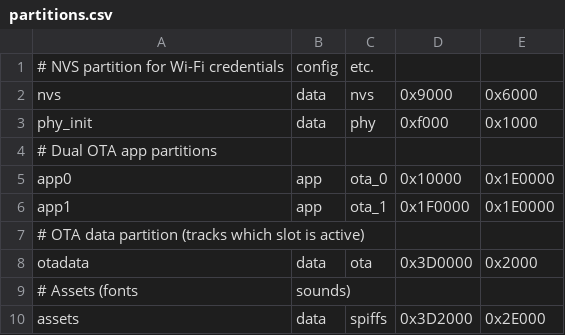
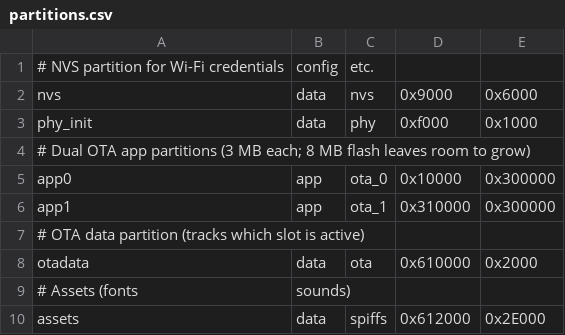
Before and after one commit to AYIKxD/Voxie, a CSV file: firmware/partitions/partitions.csv, drawn as a sheet.

Commit message:
partitions: enlarge OTA slots to 3 MB (8 MB flash was half unused)
The app image was at 1% partition free space, which left no headroom for
the features just ported from xiaozhi. Flash is 8 MB but the table only
used 4 MB, so grow app0/app1 from 1.9 MB to 3 MB each and move
otadata/assets up accordingly (now 38% app-partition free).

NOTE: this changes the partition layout, so the device must be reflashed
with `idf.py erase-flash flash` once; existing NVS/OTA state is invalidated.

```diff
--- a/firmware/partitions/partitions.csv
+++ b/firmware/partitions/partitions.csv
@@ -3,8 +3,8 @@ nvs,      data, nvs,     0x9000,   0x6000,
 phy_init, data, phy,     0xf000,   0x1000,
-# Dual OTA app partitions
-app0,     app,  ota_0,   0x10000,  0x1E0000,
-app1,     app,  ota_1,   0x1F0000, 0x1E0000,
+# Dual OTA app partitions (3 MB each; 8 MB flash leaves room to grow)
+app0,     app,  ota_0,   0x10000,  0x300000,
+app1,     app,  ota_1,   0x310000, 0x300000,
 # OTA data partition (tracks which slot is active)
-otadata,  data, ota,     0x3D0000, 0x2000,
+otadata,  data, ota,     0x610000, 0x2000,
 # Assets (fonts, sounds)
-assets,   data, spiffs,  0x3D2000, 0x2E000,
+assets,   data, spiffs,  0x612000, 0x2E000,
```
